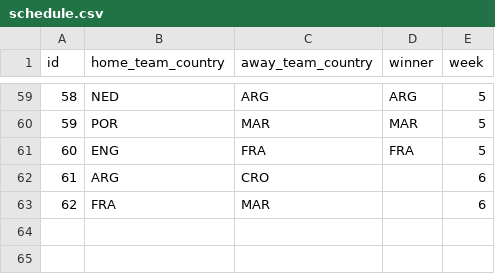
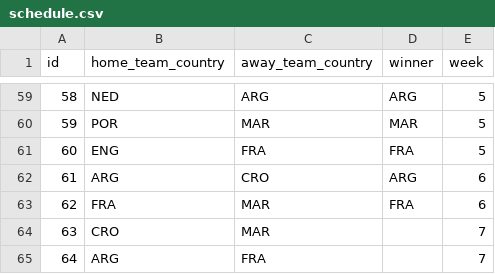
Before and after one commit to blazQ/wcsapp, a CSV file: processing/schedule.csv, drawn as a sheet; only a part is shown, gaps mark what is left out.

```diff
--- a/processing/schedule.csv
+++ b/processing/schedule.csv
@@ -61,3 +61,5 @@ id,home_team_country,away_team_country,winner,week
 60,ENG,FRA,FRA,5
-61,ARG,CRO,,6
-62,FRA,MAR,,6
+61,ARG,CRO,ARG,6
+62,FRA,MAR,FRA,6
+63,CRO,MAR,,7
+64,ARG,FRA,,7
```
Also changed, not shown: processing/matchesFinalVer.csv, 4 other files.
